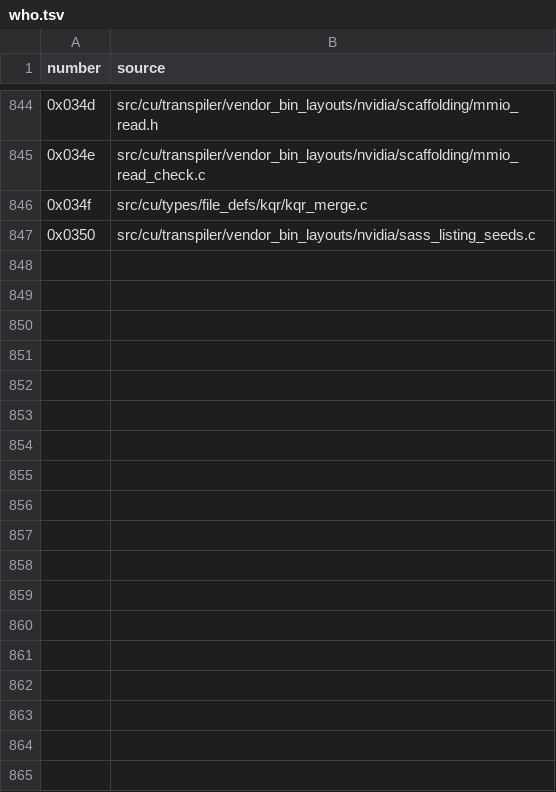
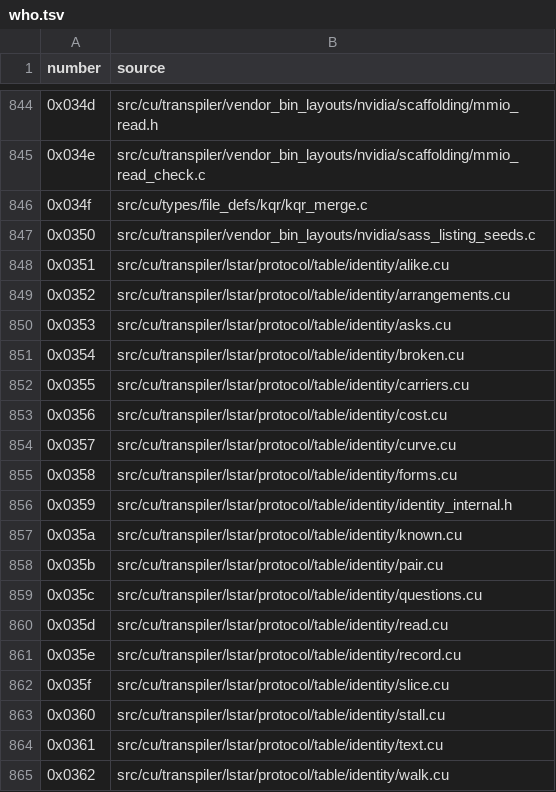
Before and after one commit to dstroy0/orior, a TSV file: src/cu/types/file_defs/who/who.tsv, drawn as a sheet; only a part is shown, gaps mark what is left out.

Commit message:
Split klq_identity into the modules of table/identity, one internal header between them.

```diff
--- a/src/cu/types/file_defs/who/who.tsv
+++ b/src/cu/types/file_defs/who/who.tsv
@@ -847 +847,19 @@ number	source
 0x0350	src/cu/transpiler/vendor_bin_layouts/nvidia/sass_listing_seeds.c
+0x0351	src/cu/transpiler/lstar/protocol/table/identity/alike.cu
+0x0352	src/cu/transpiler/lstar/protocol/table/identity/arrangements.cu
+0x0353	src/cu/transpiler/lstar/protocol/table/identity/asks.cu
+0x0354	src/cu/transpiler/lstar/protocol/table/identity/broken.cu
+0x0355	src/cu/transpiler/lstar/protocol/table/identity/carriers.cu
+0x0356	src/cu/transpiler/lstar/protocol/table/identity/cost.cu
+0x0357	src/cu/transpiler/lstar/protocol/table/identity/curve.cu
+0x0358	src/cu/transpiler/lstar/protocol/table/identity/forms.cu
+0x0359	src/cu/transpiler/lstar/protocol/table/identity/identity_internal.h
+0x035a	src/cu/transpiler/lstar/protocol/table/identity/known.cu
+0x035b	src/cu/transpiler/lstar/protocol/table/identity/pair.cu
+0x035c	src/cu/transpiler/lstar/protocol/table/identity/questions.cu
+0x035d	src/cu/transpiler/lstar/protocol/table/identity/read.cu
+0x035e	src/cu/transpiler/lstar/protocol/table/identity/record.cu
+0x035f	src/cu/transpiler/lstar/protocol/table/identity/slice.cu
+0x0360	src/cu/transpiler/lstar/protocol/table/identity/stall.cu
+0x0361	src/cu/transpiler/lstar/protocol/table/identity/text.cu
+0x0362	src/cu/transpiler/lstar/protocol/table/identity/walk.cu
```
Also changed, not shown: 22 other files.
